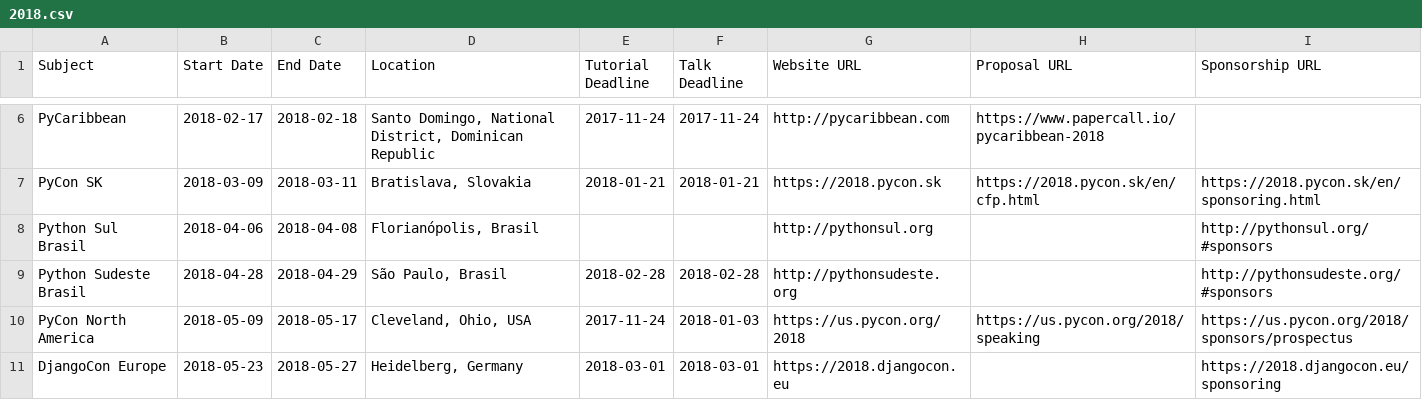
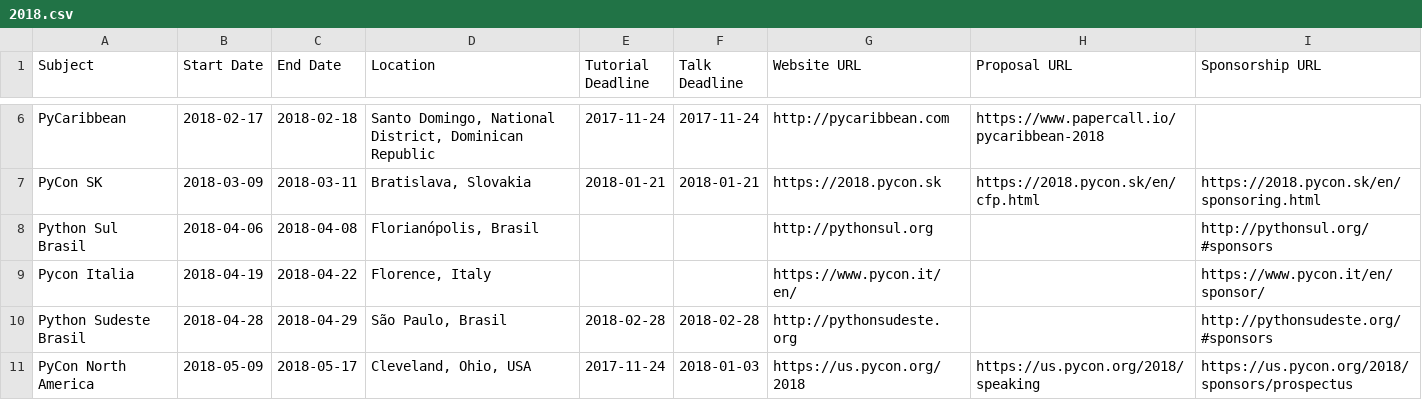
Before and after one commit to python-organizers/conferences, a CSV file: 2018.csv, drawn as a sheet; only a part is shown, gaps mark what is left out; the shorter side is filled out with more unchanged rows; the diff names each change by its address in the sheet, - before the commit and + after, or states it on an @@ line.

Commit message:
Add PyCon Italy 2018

```diff
--- a/2018.csv
+++ b/2018.csv
+row 9: Pycon Italia | 2018-04-19 | 2018-04-22 | Florence, Italy |  |  | https://www.pycon.it/en/ |  | https://www.pycon.it/en/sponsor/
```
